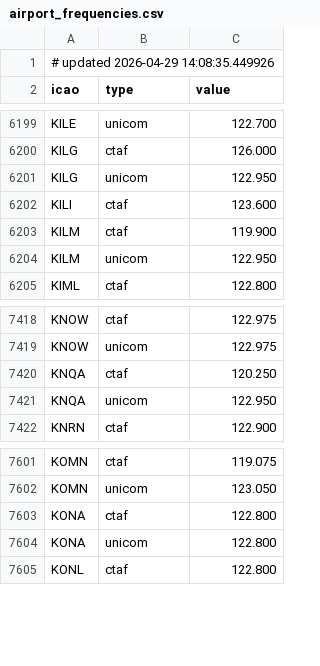
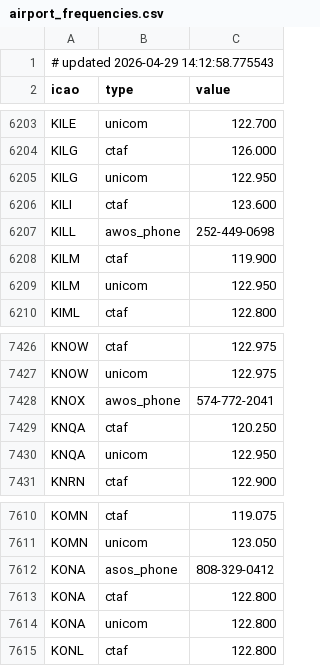
Before and after one commit to dannyluxmusic-jpg/airportwind-data, a CSV file: airport_frequencies.csv, drawn as a sheet; only a part is shown, gaps mark what is left out; the diff covers the shown part only.

```diff
--- a/airport_frequencies.csv
+++ b/airport_frequencies.csv
@@ -1,2 +1,2 @@
-# updated 2026-04-29 14:08:35.449926
+# updated 2026-04-29 14:12:58.775543
 icao,type,value
@@ -6202,2 +6206,3 @@ KILG,unicom,122.950
 KILI,ctaf,123.600
+KILL,awos_phone,252-449-0698
 KILM,ctaf,119.900
@@ -7419,2 +7427,3 @@ KNOW,ctaf,122.975
 KNOW,unicom,122.975
+KNOX,awos_phone,574-772-2041
 KNQA,ctaf,120.250
@@ -7602,2 +7611,3 @@ KOMN,ctaf,119.075
 KOMN,unicom,123.050
+KONA,asos_phone,808-329-0412
 KONA,ctaf,122.800
```
Also changed, not shown: 7 added rows elsewhere in this file.
